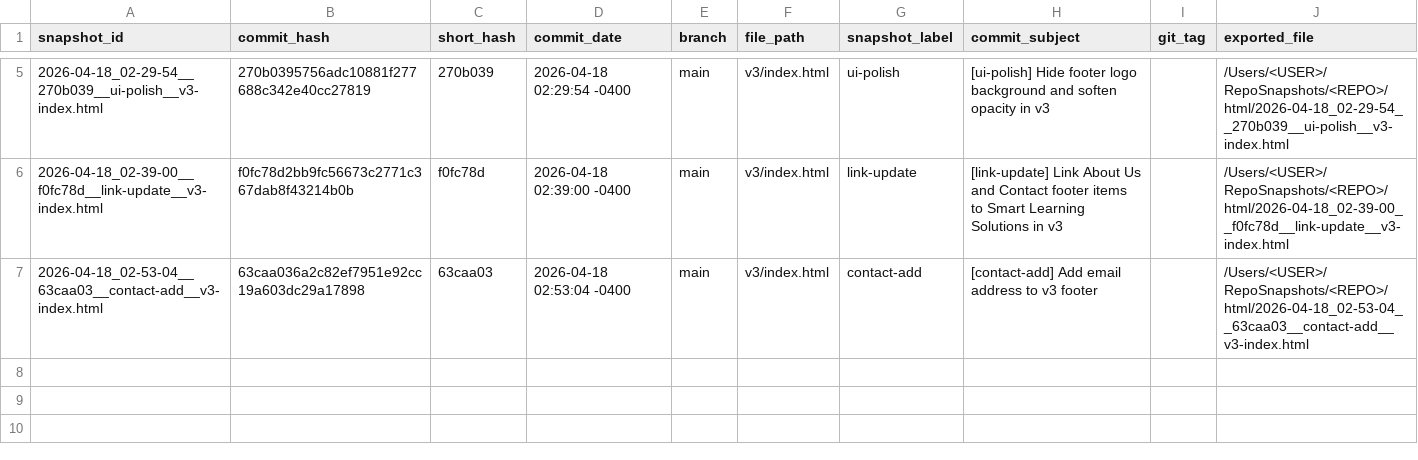
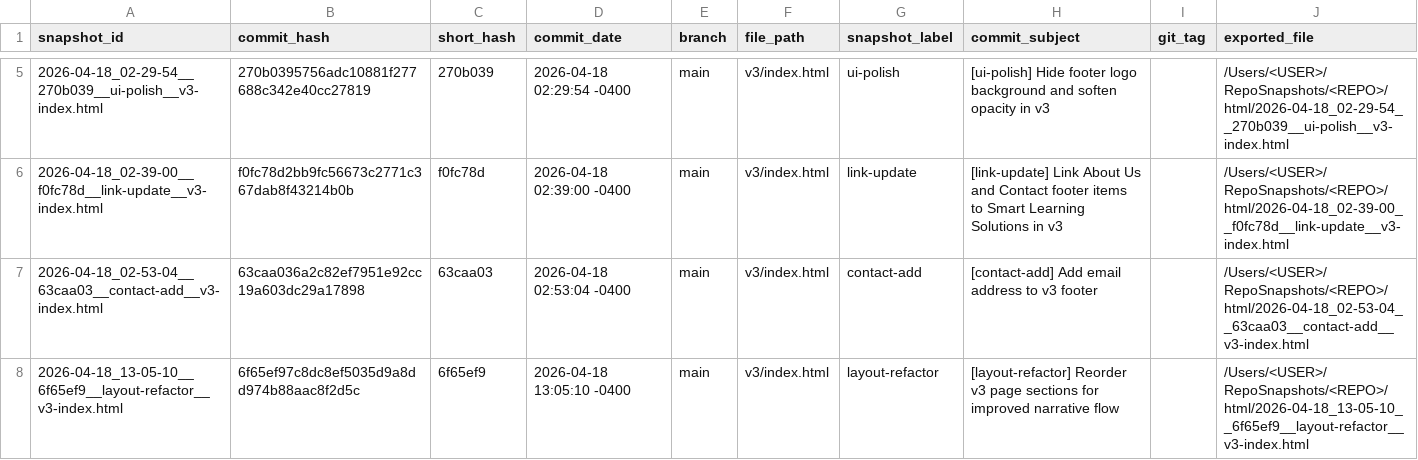
Before and after one commit to rmz9dkfy5f-pixel/k-to-career-website, a CSV file: snapshots.csv, drawn as a sheet; only a part is shown, gaps mark what is left out; the diff names each change by its address in the sheet, - before the commit and + after, or states it on an @@ line.

Commit message:
chore(delivery): add v1.2.1 client delivery package
Rebuild zip with updated section order from layout-refactor commit
Package includes index.html, brand assets, favicons, and handoff docs

```diff
--- a/snapshots.csv
+++ b/snapshots.csv
+row 8: 2026-04-18_13-05-10__6f65ef9__layout-refactor__v3-index.html | 6f65ef97c8dc8ef5035d9a8dd974b88aac8f2d5c | 6f65ef9 | 2026-04-18 13:05:10 -0400 | main | v3/index.html | layout-refactor | [layout-refactor] Reorder v3 page sections for improved narrative flow |  | /Users/<USER>/RepoSnapshots/<REPO>/html/2026-04-18_13-05-10__6f65ef9__layout-refactor__v3-index.html
```
Also changed, not shown: 1 other file.
